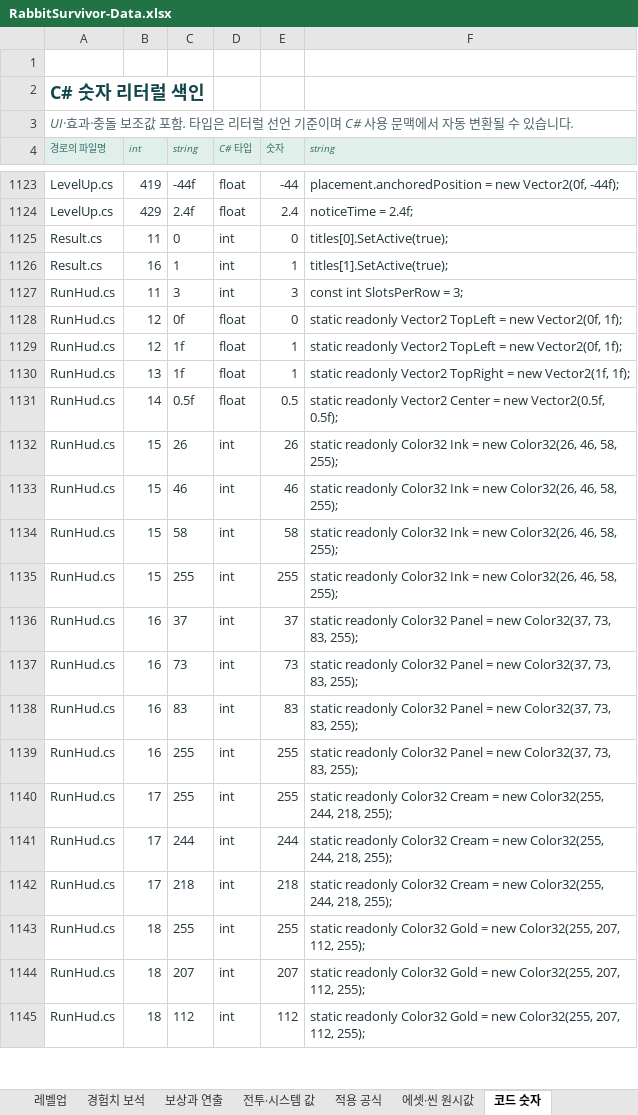
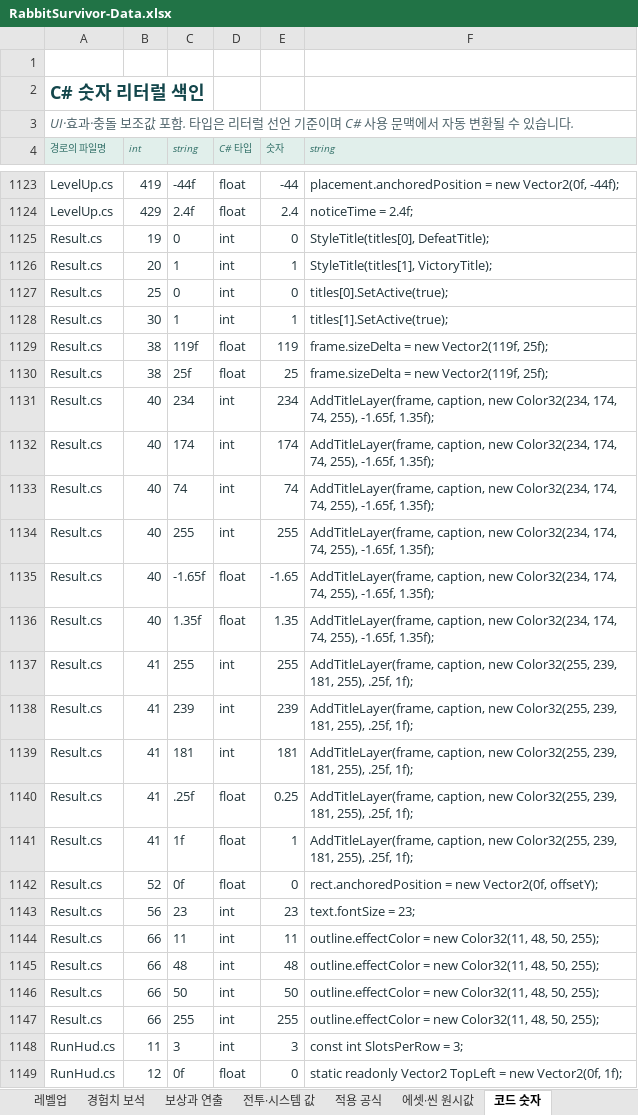
Before and after one commit to EndDeal/RabbitSurvivor, an Excel workbook: docs/RabbitSurvivor-Data.xlsx, sheet 코드 숫자, drawn as a sheet; only a part is shown, gaps mark what is left out; the shorter side is filled out with more unchanged rows; values as stored, in another font and other column widths than the file's, no borders; table styles not drawn; addresses are those after the commit; the diff names each change by its address in the sheet, - before the commit and + after, or states it on an @@ line.

Commit message:
Apply title lettering to results for Android 1.0.9

```diff
--- a/docs/RabbitSurvivor-Data.xlsx (sheet 코드 숫자)
+++ b/docs/RabbitSurvivor-Data.xlsx (sheet 코드 숫자)
+row 1125: Result.cs | 19 | 0 | int | 0 | StyleTitle(titles[0], DefeatTitle);
+row 1126: Result.cs | 20 | 1 | int | 1 | StyleTitle(titles[1], VictoryTitle);
-B1127 (int): 11
+B1127 (int): 25
-B1128 (int): 16
+B1128 (int): 30
+row 1129: Result.cs | 38 | 119f | float | 119 | frame.sizeDelta = new Vector2(119f, 25f);
+row 1130: Result.cs | 38 | 25f | float | 25 | frame.sizeDelta = new Vector2(119f, 25f);
+row 1131: Result.cs | 40 | 234 | int | 234 | AddTitleLayer(frame, caption, new Color32(234, 174, 74, 255), -1.65f, 1.35f);
+row 1132: Result.cs | 40 | 174 | int | 174 | AddTitleLayer(frame, caption, new Color32(234, 174, 74, 255), -1.65f, 1.35f);
+row 1133: Result.cs | 40 | 74 | int | 74 | AddTitleLayer(frame, caption, new Color32(234, 174, 74, 255), -1.65f, 1.35f);
+row 1134: Result.cs | 40 | 255 | int | 255 | AddTitleLayer(frame, caption, new Color32(234, 174, 74, 255), -1.65f, 1.35f);
+row 1135: Result.cs | 40 | -1.65f | float | -1.65 | AddTitleLayer(frame, caption, new Color32(234, 174, 74, 255), -1.65f, 1.35f);
+row 1136: Result.cs | 40 | 1.35f | float | 1.35 | AddTitleLayer(frame, caption, new Color32(234, 174, 74, 255), -1.65f, 1.35f);
+row 1137: Result.cs | 41 | 255 | int | 255 | AddTitleLayer(frame, caption, new Color32(255, 239, 181, 255), .25f, 1f);
+row 1138: Result.cs | 41 | 239 | int | 239 | AddTitleLayer(frame, caption, new Color32(255, 239, 181, 255), .25f, 1f);
+row 1139: Result.cs | 41 | 181 | int | 181 | AddTitleLayer(frame, caption, new Color32(255, 239, 181, 255), .25f, 1f);
+row 1140: Result.cs | 41 | .25f | float | 0.25 | AddTitleLayer(frame, caption, new Color32(255, 239, 181, 255), .25f, 1f);
+row 1141: Result.cs | 41 | 1f | float | 1 | AddTitleLayer(frame, caption, new Color32(255, 239, 181, 255), .25f, 1f);
+row 1142: Result.cs | 52 | 0f | float | 0 | rect.anchoredPosition = new Vector2(0f, offsetY);
+row 1143: Result.cs | 56 | 23 | int | 23 | text.fontSize = 23;
+row 1144: Result.cs | 66 | 11 | int | 11 | outline.effectColor = new Color32(11, 48, 50, 255);
+row 1145: Result.cs | 66 | 48 | int | 48 | outline.effectColor = new Color32(11, 48, 50, 255);
+row 1146: Result.cs | 66 | 50 | int | 50 | outline.effectColor = new Color32(11, 48, 50, 255);
+row 1147: Result.cs | 66 | 255 | int | 255 | outline.effectColor = new Color32(11, 48, 50, 255);
```
Also changed, not shown: sheet 에셋·씬 원시값, sheet 전투·시스템 값, sheet 보상과 연출, 4 other files.
